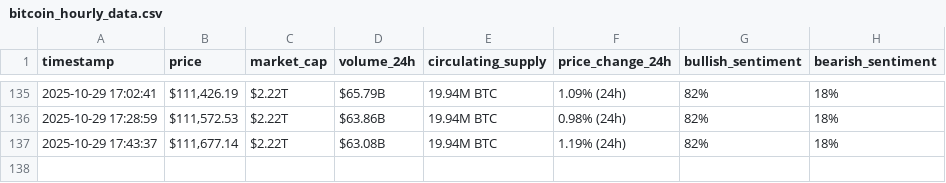
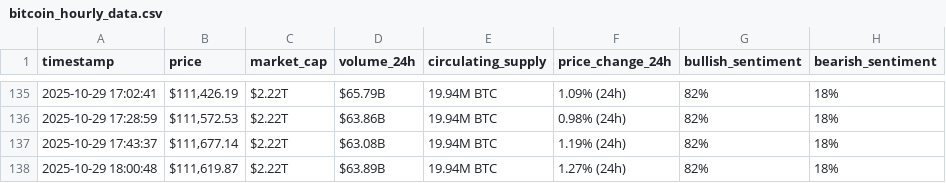
Before and after one commit to ghadiabk/webscraping-automation, a CSV file: bitcoin_hourly_data.csv, drawn as a sheet; only a part is shown, gaps mark what is left out.

```diff
--- a/bitcoin_hourly_data.csv
+++ b/bitcoin_hourly_data.csv
@@ -137 +137,2 @@ timestamp,price,market_cap,volume_24h,circulating_supply,price_change_24h,bullis
 2025-10-29 17:43:37,"$111,677.14",$2.22T,$63.08B,19.94M BTC,1.19% (24h),82%,18%
+2025-10-29 18:00:48,"$111,619.87",$2.22T,$63.89B,19.94M BTC,1.27% (24h),82%,18%
```
